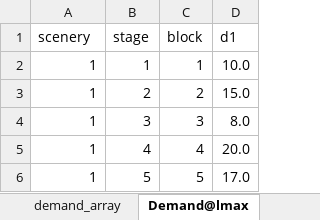
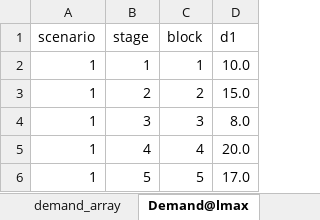
Before and after one commit to gtopt-community/gtopt, an Excel workbook: cases/c0/system_c0.xlsx, sheet Demand@lmax, drawn as a sheet; values as stored, in another font and other column widths than the file's, no borders; the diff names each change by its address in the sheet, - before the commit and + after, or states it on an @@ line.

Commit message:
Rename scenery to scenario

```diff
--- a/cases/c0/system_c0.xlsx (sheet Demand@lmax)
+++ b/cases/c0/system_c0.xlsx (sheet Demand@lmax)
-A1: scenery
+A1: scenario
```
Also changed, not shown: other sheet tabs, 47 other files.
